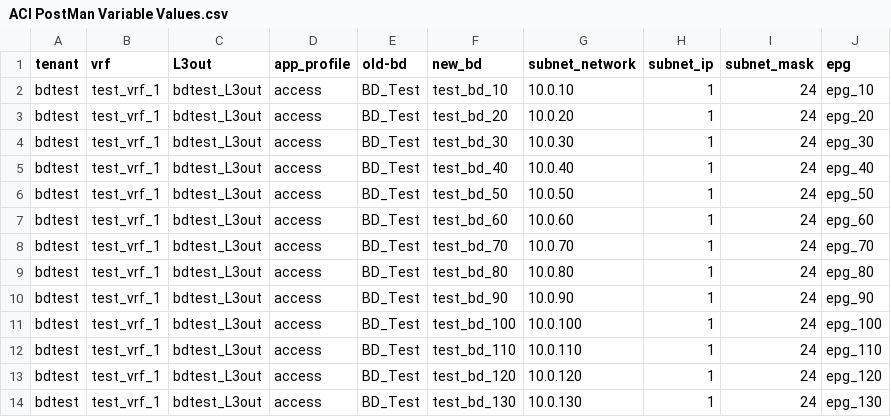
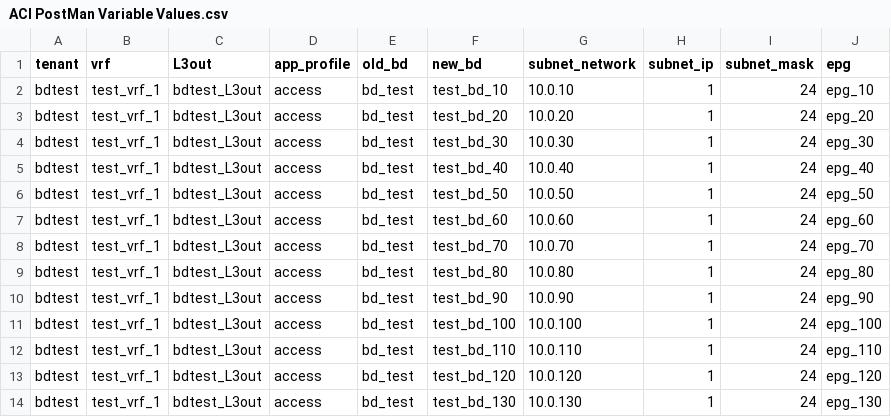
Before and after one commit to mikewiegering/bdmigration, a CSV file: ACI PostMan Variable Values.csv, drawn as a sheet.

Commit message:
fixed variable name in csv file

```diff
--- a/ACI PostMan Variable Values.csv
+++ b/ACI PostMan Variable Values.csv
@@ -1,14 +1,14 @@
-tenant,vrf,L3out,app_profile,old-bd,new_bd,subnet_network,subnet_ip,subnet_mask,epg
-bdtest,test_vrf_1,bdtest_L3out,access,BD_Test,test_bd_10,10.0.10,1,24,epg_10
-bdtest,test_vrf_1,bdtest_L3out,access,BD_Test,test_bd_20,10.0.20,1,24,epg_20
-bdtest,test_vrf_1,bdtest_L3out,access,BD_Test,test_bd_30,10.0.30,1,24,epg_30
-bdtest,test_vrf_1,bdtest_L3out,access,BD_Test,test_bd_40,10.0.40,1,24,epg_40
-bdtest,test_vrf_1,bdtest_L3out,access,BD_Test,test_bd_50,10.0.50,1,24,epg_50
-bdtest,test_vrf_1,bdtest_L3out,access,BD_Test,test_bd_60,10.0.60,1,24,epg_60
-bdtest,test_vrf_1,bdtest_L3out,access,BD_Test,test_bd_70,10.0.70,1,24,epg_70
-bdtest,test_vrf_1,bdtest_L3out,access,BD_Test,test_bd_80,10.0.80,1,24,epg_80
-bdtest,test_vrf_1,bdtest_L3out,access,BD_Test,test_bd_90,10.0.90,1,24,epg_90
-bdtest,test_vrf_1,bdtest_L3out,access,BD_Test,test_bd_100,10.0.100,1,24,epg_100
-bdtest,test_vrf_1,bdtest_L3out,access,BD_Test,test_bd_110,10.0.110,1,24,epg_110
-bdtest,test_vrf_1,bdtest_L3out,access,BD_Test,test_bd_120,10.0.120,1,24,epg_120
-bdtest,test_vrf_1,bdtest_L3out,access,BD_Test,test_bd_130,10.0.130,1,24,epg_130
+tenant,vrf,L3out,app_profile,old_bd,new_bd,subnet_network,subnet_ip,subnet_mask,epg
+bdtest,test_vrf_1,bdtest_L3out,access,bd_test,test_bd_10,10.0.10,1,24,epg_10
+bdtest,test_vrf_1,bdtest_L3out,access,bd_test,test_bd_20,10.0.20,1,24,epg_20
+bdtest,test_vrf_1,bdtest_L3out,access,bd_test,test_bd_30,10.0.30,1,24,epg_30
+bdtest,test_vrf_1,bdtest_L3out,access,bd_test,test_bd_40,10.0.40,1,24,epg_40
+bdtest,test_vrf_1,bdtest_L3out,access,bd_test,test_bd_50,10.0.50,1,24,epg_50
+bdtest,test_vrf_1,bdtest_L3out,access,bd_test,test_bd_60,10.0.60,1,24,epg_60
+bdtest,test_vrf_1,bdtest_L3out,access,bd_test,test_bd_70,10.0.70,1,24,epg_70
+bdtest,test_vrf_1,bdtest_L3out,access,bd_test,test_bd_80,10.0.80,1,24,epg_80
+bdtest,test_vrf_1,bdtest_L3out,access,bd_test,test_bd_90,10.0.90,1,24,epg_90
+bdtest,test_vrf_1,bdtest_L3out,access,bd_test,test_bd_100,10.0.100,1,24,epg_100
+bdtest,test_vrf_1,bdtest_L3out,access,bd_test,test_bd_110,10.0.110,1,24,epg_110
+bdtest,test_vrf_1,bdtest_L3out,access,bd_test,test_bd_120,10.0.120,1,24,epg_120
+bdtest,test_vrf_1,bdtest_L3out,access,bd_test,test_bd_130,10.0.130,1,24,epg_130
```
